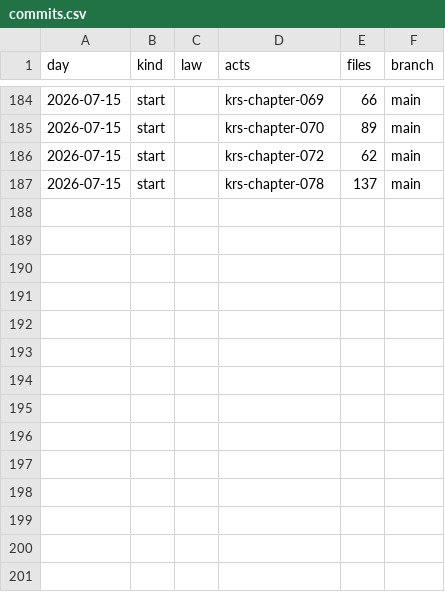
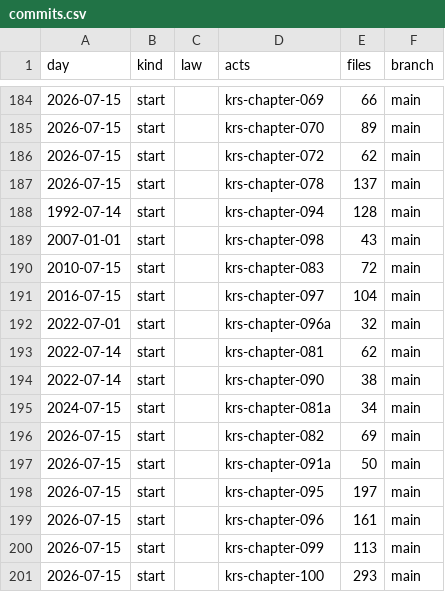
Before and after one commit to lexifina/united-states-kentucky-law, a CSV file: data/commits.csv, drawn as a sheet; only a part is shown, gaps mark what is left out.

Commit message:
Documentation, tables, tools and REPRODUCE.md
Appended 14 commits to b13a8798aebc; corpus sha256 88103ae48f0dcc9cd594984ac464838c134edce43164bce92181896ab56245a6, data retrieved 2026-11-10.

```diff
--- a/data/commits.csv
+++ b/data/commits.csv
@@ -187 +187,15 @@ day,kind,law,acts,files,branch
 2026-07-15,start,,krs-chapter-078,137,main
+1992-07-14,start,,krs-chapter-094,128,main
+2007-01-01,start,,krs-chapter-098,43,main
+2010-07-15,start,,krs-chapter-083,72,main
+2016-07-15,start,,krs-chapter-097,104,main
+2022-07-01,start,,krs-chapter-096a,32,main
+2022-07-14,start,,krs-chapter-081,62,main
+2022-07-14,start,,krs-chapter-090,38,main
+2024-07-15,start,,krs-chapter-081a,34,main
+2026-07-15,start,,krs-chapter-082,69,main
+2026-07-15,start,,krs-chapter-091a,50,main
+2026-07-15,start,,krs-chapter-095,197,main
+2026-07-15,start,,krs-chapter-096,161,main
+2026-07-15,start,,krs-chapter-099,113,main
+2026-07-15,start,,krs-chapter-100,293,main
```
Also changed, not shown: 20 other files.
